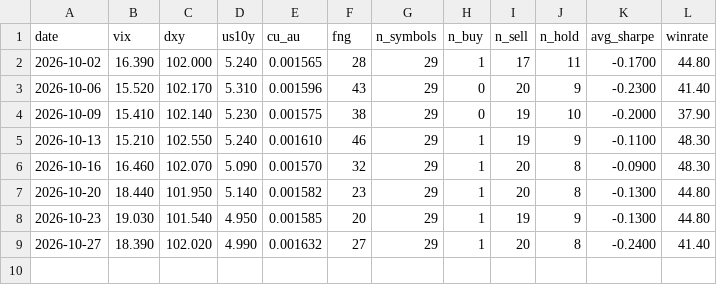
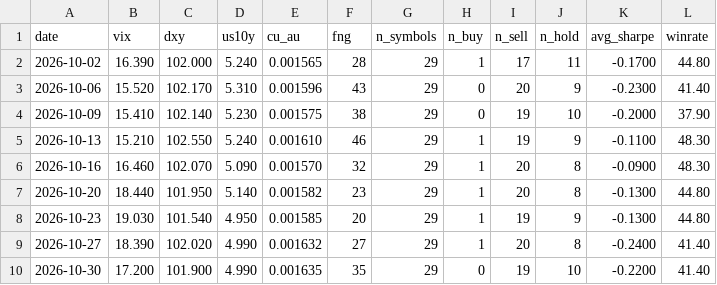
Before and after one commit to iceninye/quant-dashboard, a CSV file: data/macro/2026-10.csv, drawn as a sheet; the diff names each change by its address in the sheet, - before the commit and + after, or states it on an @@ line.

Commit message:
data: 2026-10-30 每日同步

```diff
--- a/data/macro/2026-10.csv
+++ b/data/macro/2026-10.csv
+row 10: 2026-10-30 | 17.200 | 101.900 | 4.990 | 0.001635 | 35 | 29 | 0 | 19 | 10 | -0.2200 | 41.40
```
Also changed, not shown: data/pmfx/2026-10.csv, data/sentinel/2026-10.csv, 4 other files.
